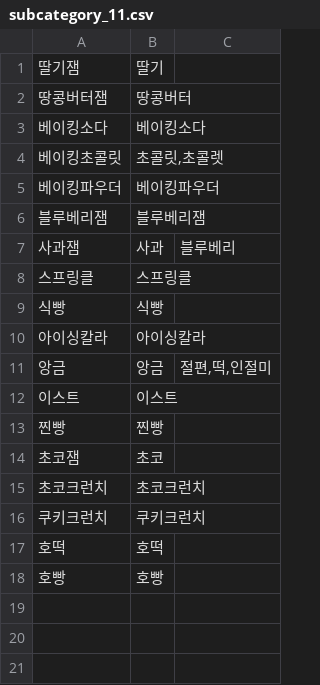
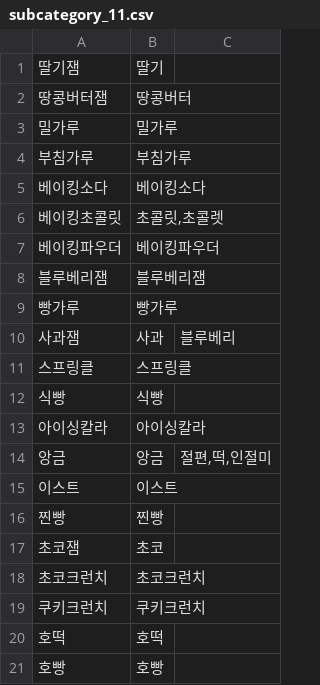
Before and after one commit to ChaeumApp/Chaeum, a CSV file: djangoServer/crawling/subcate_list/subcategory_11.csv, drawn as a sheet.

```diff
--- a/djangoServer/crawling/subcate_list/subcategory_11.csv
+++ b/djangoServer/crawling/subcate_list/subcategory_11.csv
@@ -2,2 +2,4 @@
 땅콩버터잼,땅콩버터,
+밀가루,밀가루,
+부침가루,부침가루,
 베이킹소다,베이킹소다,
@@ -6,2 +8,3 @@
 블루베리잼,블루베리잼,
+빵가루,빵가루,
 사과잼,사과,블루베리
```
Also changed, not shown: djangoServer/crawling/subcate_list/subcategory_01.csv, djangoServer/crawling/subcate_list/subcategory_03.csv, 1 other file.
